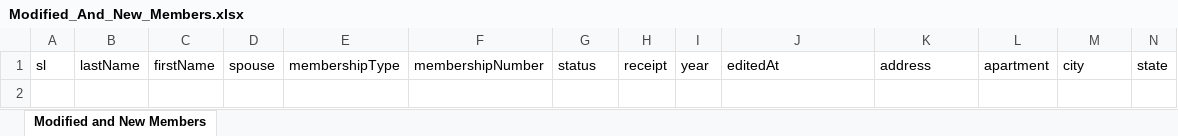
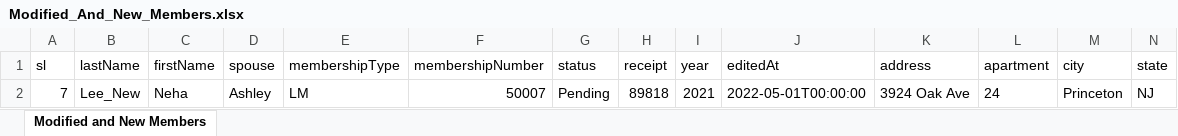
Before and after one commit to cpjain2007/JCA-Members-update, an Excel workbook: Modified_And_New_Members.xlsx, sheet Modified and New Members, drawn as a sheet; only a part is shown; values as stored, in another font and other column widths than the file's, no borders; rows hold the shown columns only; the diff names each change by its address in the sheet, - before the commit and + after, or states it on an @@ line.

```diff
--- a/Modified_And_New_Members.xlsx (sheet Modified and New Members)
+++ b/Modified_And_New_Members.xlsx (sheet Modified and New Members)
+row 2: 7 | Lee_New | Neha | Ashley | LM | 50007 | Pending | 89818 | 2021 | 2022-05-01T00:00:00 | 3924 Oak Ave | 24 | Princeton | NJ
```
Also changed, not shown: 7 other files.
